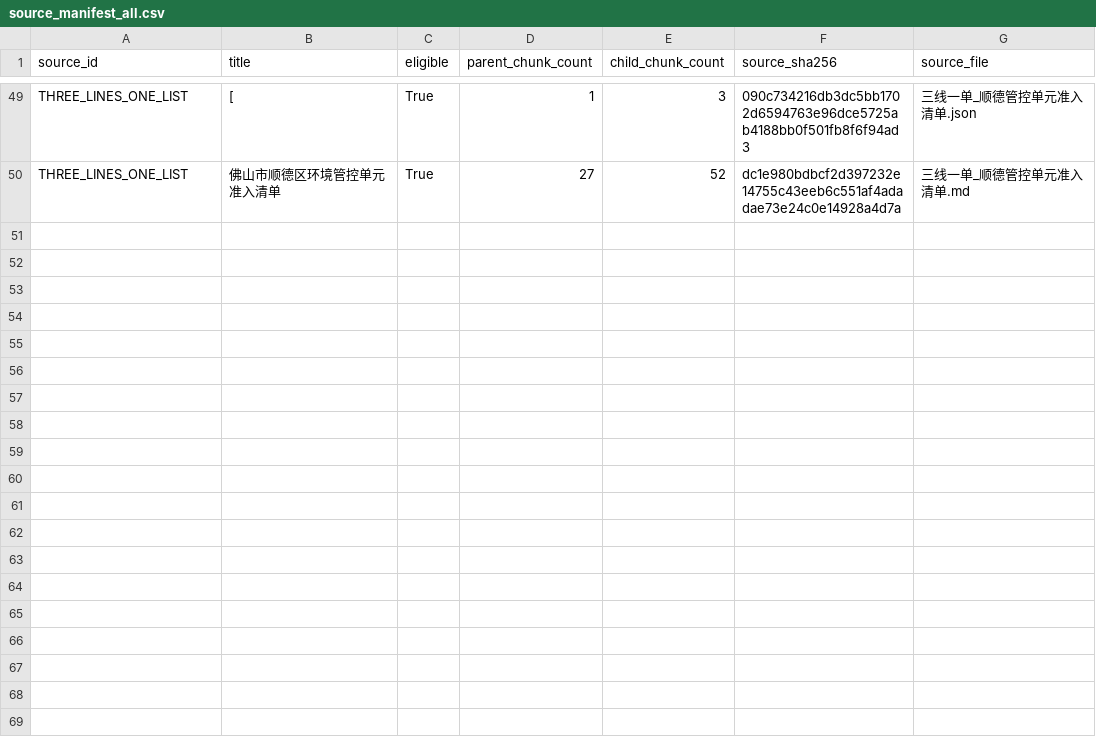
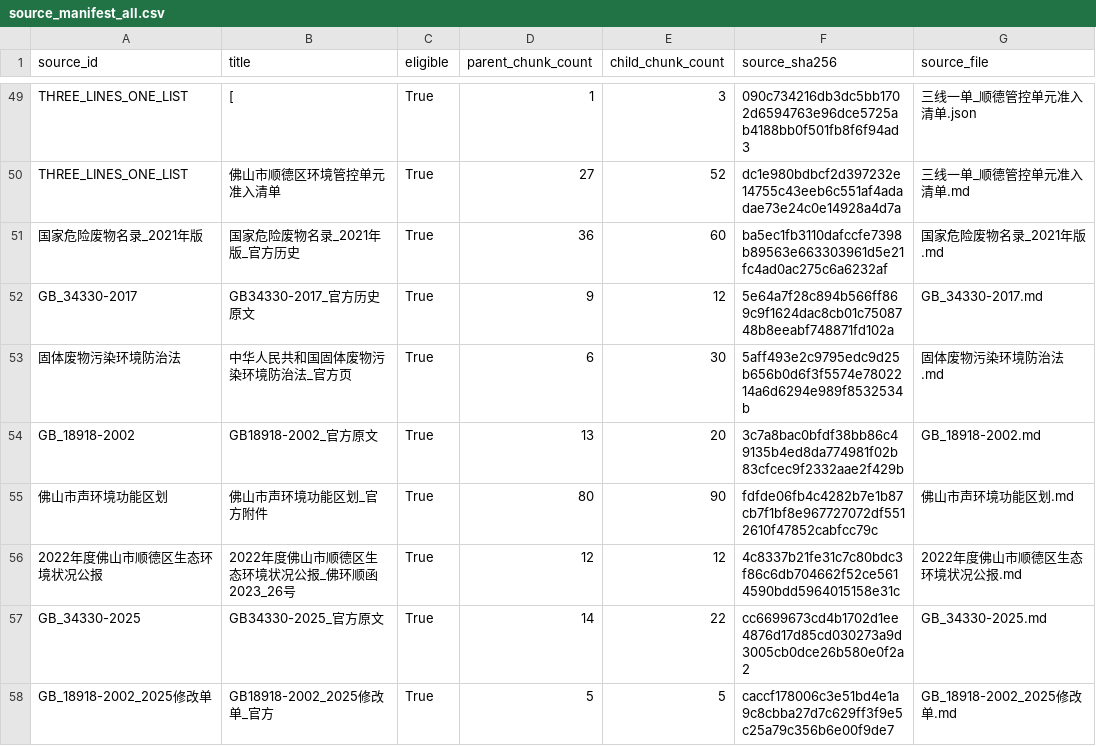
Before and after one commit to qwe1233gbc/eia-openclaw-sync, a CSV file: 03_指南解析_明文标准库/formal_rag/source_manifest_all.csv, drawn as a sheet; only a part is shown, gaps mark what is left out; the diff names each change by its address in the sheet, - before the commit and + after, or states it on an @@ line.

Commit message:
feat(rag): 补全P0/P1缺失源 - 8个标准文件解析分块
P0（高优先级，影响13题）:
- 国家危险废物名录_2021年版 (36P/60C)
- GB_34330-2017 (9P/12C)
- 固体废物污染环境防治法 (6P/30C)
- GB_18918-2002 (13P/20C)

P1（中优先级，影响7题）:
- 佛山市声环境功能区划 (80P/90C)
- 2022年度顺德区生态环境状况公报 (12P/12C)

额外新版标准:
- GB_34330-2025 (14P/22C)
- GB_18918-2002_2025修改单 (5P/5C)

新增: 175 parent chunks, 251 child chunks
全局: 50 sources, 2201 parents, 3328 children, 5529 total

```diff
--- a/03_指南解析_明文标准库/formal_rag/source_manifest_all.csv
+++ b/03_指南解析_明文标准库/formal_rag/source_manifest_all.csv
+row 51: 国家危险废物名录_2021年版 | 国家危险废物名录_2021年版_官方历史 | True | 36 | 60 | ba5ec1fb3110dafccfe7398b89563e663303961d5e21fc4ad0ac275c6a6232af | 国家危险废物名录_2021年版.md
+row 52: GB_34330-2017 | GB34330-2017_官方历史原文 | True | 9 | 12 | 5e64a7f28c894b566ff869c9f1624dac8cb01c7508748b8eeabf748871fd102a | GB_34330-2017.md
+row 53: 固体废物污染环境防治法 | 中华人民共和国固体废物污染环境防治法_官方页 | True | 6 | 30 | 5aff493e2c9795edc9d25b656b0d6f3f5574e7802214a6d6294e989f8532534b | 固体废物污染环境防治法.md
+row 54: GB_18918-2002 | GB18918-2002_官方原文 | True | 13 | 20 | 3c7a8bac0bfdf38bb86c49135b4ed8da774981f02b83cfcec9f2332aae2f429b | GB_18918-2002.md
+row 55: 佛山市声环境功能区划 | 佛山市声环境功能区划_官方附件 | True | 80 | 90 | fdfde06fb4c4282b7e1b87cb7f1bf8e967727072df5512610f47852cabfcc79c | 佛山市声环境功能区划.md
+row 56: 2022年度佛山市顺德区生态环境状况公报 | 2022年度佛山市顺德区生态环境状况公报_佛环顺函2023_26号 | True | 12 | 12 | 4c8337b21fe31c7c80bdc3f86c6db704662f52ce5614590bdd5964015158e31c | 2022年度佛山市顺德区生态环境状况公报.md
+row 57: GB_34330-2025 | GB34330-2025_官方原文 | True | 14 | 22 | cc6699673cd4b1702d1ee4876d17d85cd030273a9d3005cb0dce26b580e0f2a2 | GB_34330-2025.md
+row 58: GB_18918-2002_2025修改单 | GB18918-2002_2025修改单_官方 | True | 5 | 5 | caccf178006c3e51bd4e1a9c8cbba27d7c629ff3f9e5c25a79c356b6e00f9de7 | GB_18918-2002_2025修改单.md
```
Also changed, not shown: 41 other files.
